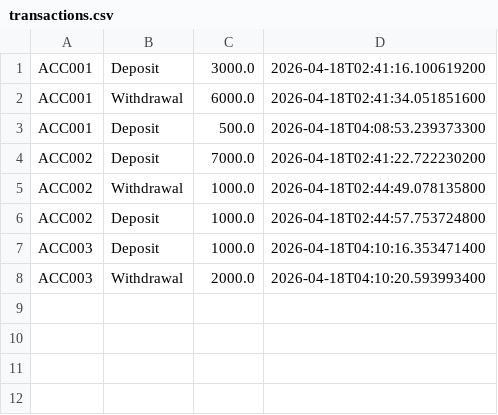
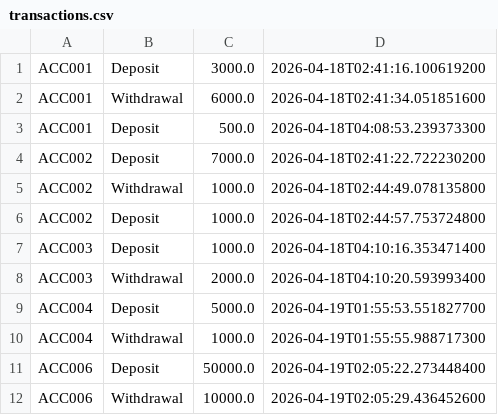
Before and after one commit to tahsinrturjo/BankingManagementSystem, a CSV file: transactions.csv, drawn as a sheet.

Commit message:
Added Customer and Admin Roles
Remaining: Loan, Transactions, Interest Application, GUI.

```diff
--- a/transactions.csv
+++ b/transactions.csv
@@ -8 +8,5 @@ ACC003,Deposit,1000.0,2026-04-18T04:10:16.353471400
 ACC003,Withdrawal,2000.0,2026-04-18T04:10:20.593993400
+ACC004,Deposit,5000.0,2026-04-19T01:55:53.551827700
+ACC004,Withdrawal,1000.0,2026-04-19T01:55:55.988717300
+ACC006,Deposit,50000.0,2026-04-19T02:05:22.273448400
+ACC006,Withdrawal,10000.0,2026-04-19T02:05:29.436452600
```
Also changed, not shown: 6 other files.
